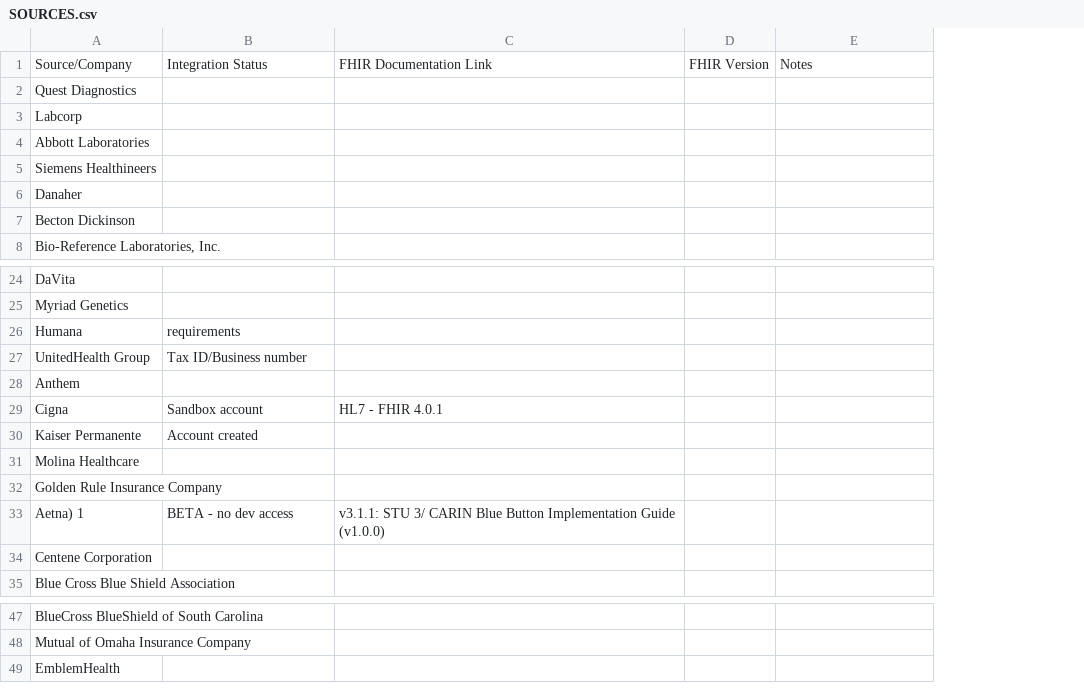
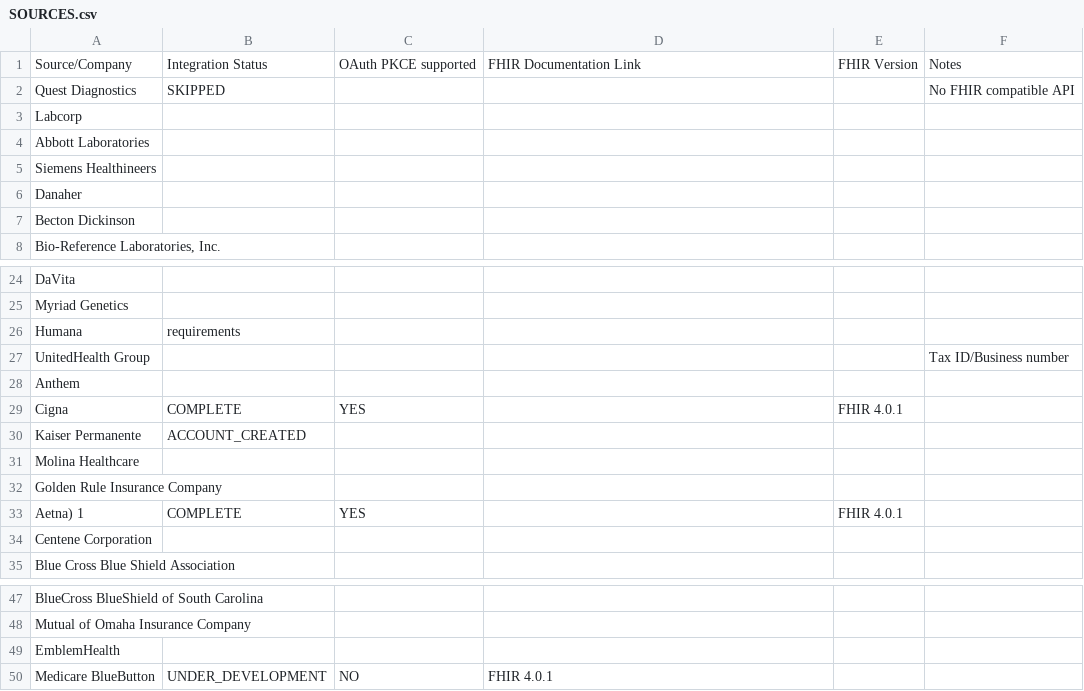
Before and after one commit to fastenhealth/docs, a CSV file: SOURCES.csv, drawn as a sheet; only a part is shown, gaps mark what is left out; addresses are those after the commit; the diff names each change by its address in the sheet, - before the commit and + after, or states it on an @@ line.

```diff
--- a/SOURCES.csv
+++ b/SOURCES.csv
+column C, row 1: OAuth PKCE supported; rows 29-33: YES |  |  |  | YES
-B2: (empty)
+B2: SKIPPED
-F2: (empty)
+F2: No FHIR compatible API
-B27: Tax ID/Business number
+B27: (empty)
-F27: (empty)
+F27: Tax ID/Business number
-B29: Sandbox account
+B29: COMPLETE
-D29: HL7 - FHIR 4.0.1
+D29: (empty)
-E29: (empty)
+E29: FHIR 4.0.1
-B30: Account created
+B30: ACCOUNT_CREATED
-B33: BETA - no dev access
+B33: COMPLETE
-D33: v3.1.1: STU 3/ CARIN Blue Button Implementation Guide (v1.0.0)
+D33: (empty)
-E33: (empty)
+E33: FHIR 4.0.1
+row 50: Medicare BlueButton | UNDER_DEVELOPMENT | NO | FHIR 4.0.1
```
Also changed, not shown: 3 other files.
